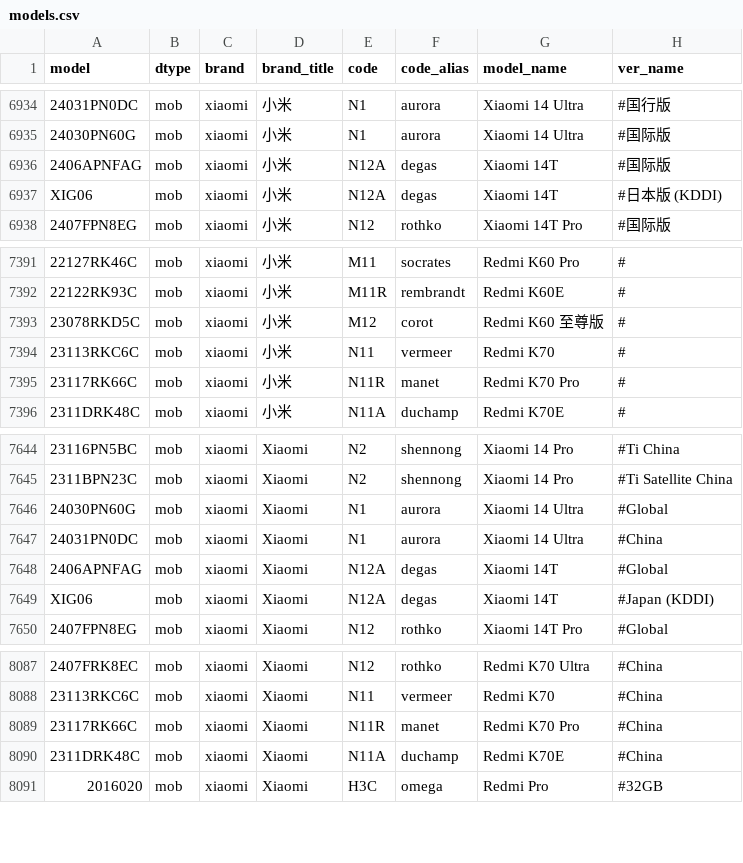
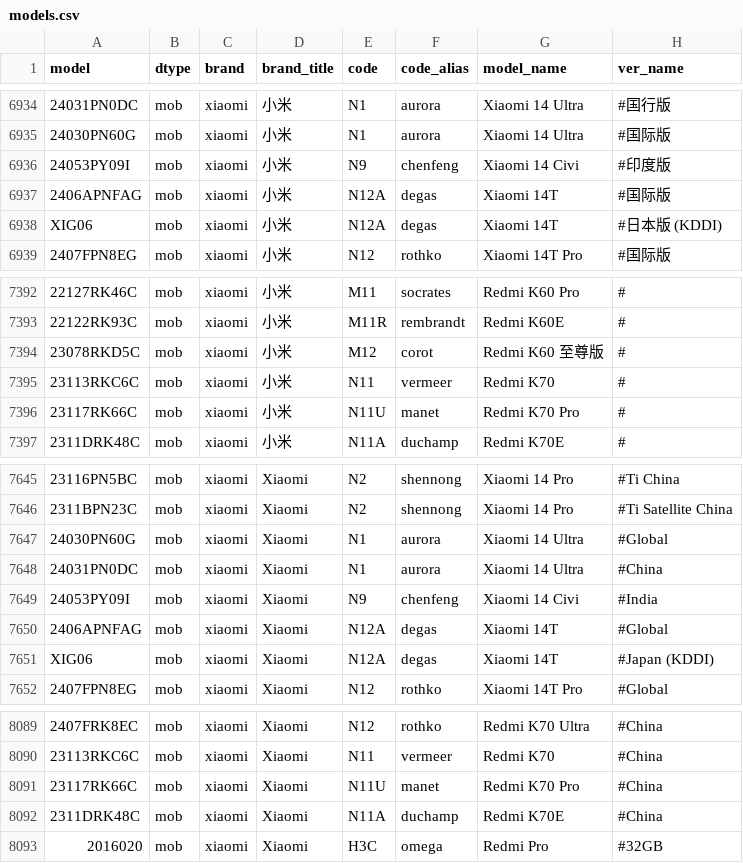
Before and after one commit to KHwang9883/MobileModels-csv, a CSV file: models.csv, drawn as a sheet; only a part is shown, gaps mark what is left out; addresses are those after the commit; the diff names each change by its address in the sheet, - before the commit and + after, or states it on an @@ line.

Commit message:
Sync with MobileModels f1c51b5115d1f2341f7a39abee78bc49821b04d0

```diff
--- a/models.csv
+++ b/models.csv
+row 6936: 24053PY09I | mob | xiaomi | 小米 | N9 | chenfeng | Xiaomi 14 Civi | #印度版
-E7396 (code): N11R
+E7396 (code): N11U
+row 7649: 24053PY09I | mob | xiaomi | Xiaomi | N9 | chenfeng | Xiaomi 14 Civi | #India
-E8091 (code): N11R
+E8091 (code): N11U
```
Also changed, not shown: 1 other file.
